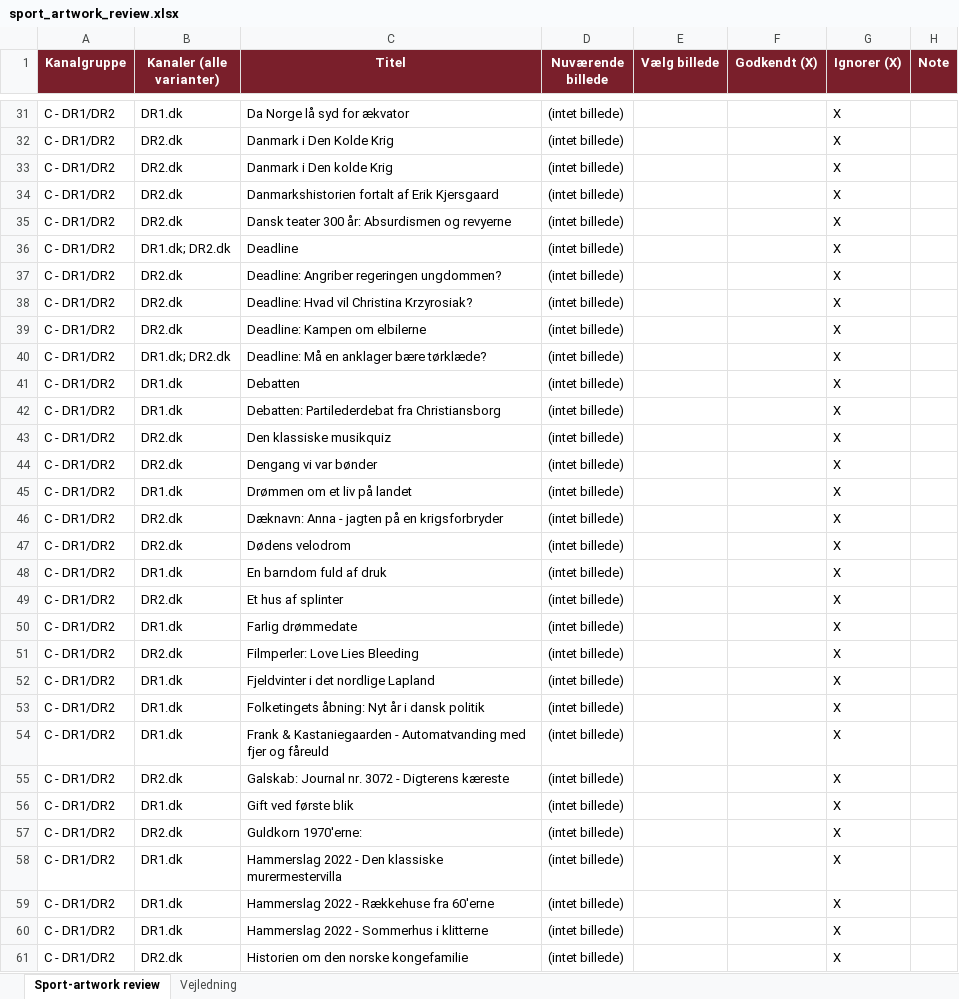
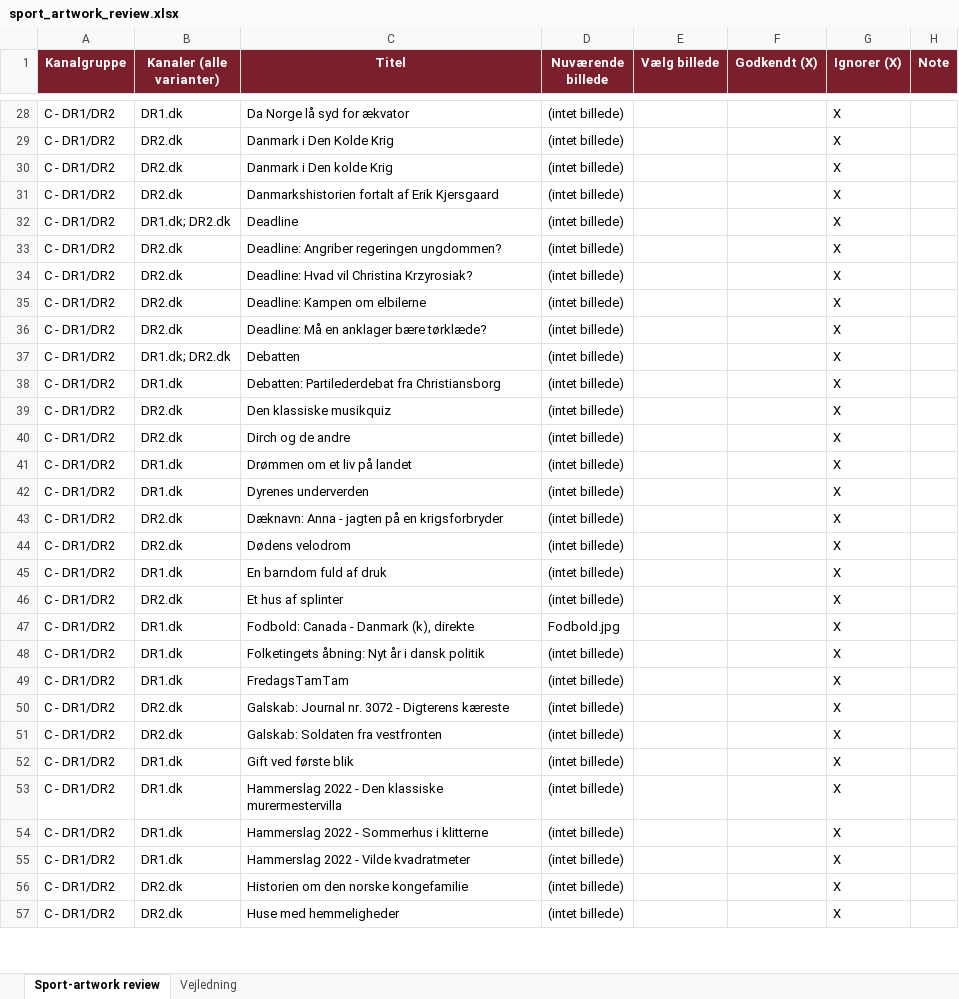
Before and after one commit to flanaganz/epgoal, an Excel workbook: data/sport_artwork_review.xlsx, sheet Sport-artwork review, drawn as a sheet; only a part is shown, gaps mark what is left out; the shorter side is filled out with more unchanged rows; values as stored, in another font and other column widths than the file's, no borders; removed rows and columns are numbered as before the commit, all else as after; the diff covers the shown part only; the diff names each change by its address in the sheet, - before the commit and + after, or states it on an @@ line.

```diff
--- a/data/sport_artwork_review.xlsx (sheet Sport-artwork review)
+++ b/data/sport_artwork_review.xlsx (sheet Sport-artwork review)
-row 35: C - DR1/DR2 | DR2.dk | Dansk teater 300 år: Absurdismen og revyerne | (intet billede) |  |  | X
-B36 (Kanaler (alle varianter)): DR1.dk; DR2.dk
+B36 (Kanaler (alle varianter)): DR2.dk
-B37 (Kanaler (alle varianter)): DR1.dk
+B37 (Kanaler (alle varianter)): DR1.dk; DR2.dk
-C40 (Titel): Dengang vi var bønder
+C40 (Titel): Dirch og de andre
+row 42: C - DR1/DR2 | DR1.dk | Dyrenes underverden | (intet billede) |  |  | X
-row 50: C - DR1/DR2 | DR1.dk | Farlig drømmedate | (intet billede) |  |  | X
-row 51: C - DR1/DR2 | DR2.dk | Filmperler: Love Lies Bleeding | (intet billede) |  |  | X
-C47 (Titel): Fjeldvinter i det nordlige Lapland
+C47 (Titel): Fodbold: Canada - Danmark (k), direkte
-D47 (Nuværende billede): (intet billede)
+D47 (Nuværende billede): Fodbold.jpg
-C49 (Titel): Frank & Kastaniegaarden - Automatvanding med fjer og fåreuld
+C49 (Titel): FredagsTamTam
+row 51: C - DR1/DR2 | DR2.dk | Galskab: Soldaten fra vestfronten | (intet billede) |  |  | X
-row 57: C - DR1/DR2 | DR2.dk | Guldkorn 1970'erne: | (intet billede) |  |  | X
-row 59: C - DR1/DR2 | DR1.dk | Hammerslag 2022 - Rækkehuse fra 60'erne | (intet billede) |  |  | X
+row 55: C - DR1/DR2 | DR1.dk | Hammerslag 2022 - Vilde kvadratmeter | (intet billede) |  |  | X
```
Also changed, not shown: 17 added rows, 14 removed rows and 5 edited cells elsewhere in this sheet, data/danish_artwork_review.xlsx, 6 other files.
